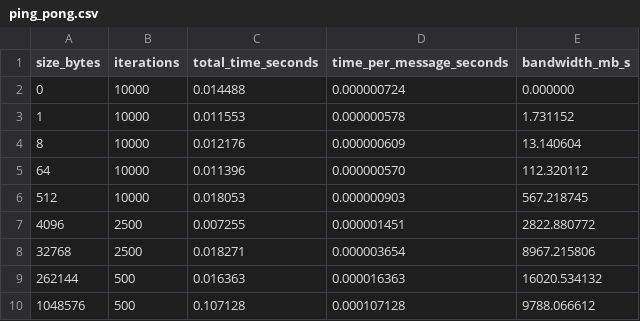
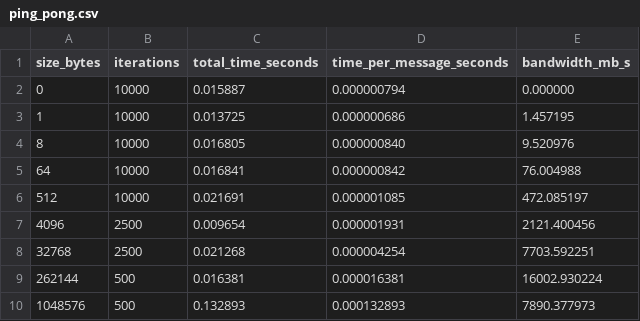
Before and after one commit to Alphonsce/hpc_2026_hw2, a CSV file: results/ping_pong.csv, drawn as a sheet.

```diff
--- a/results/ping_pong.csv
+++ b/results/ping_pong.csv
@@ -1,10 +1,10 @@
 size_bytes,iterations,total_time_seconds,time_per_message_seconds,bandwidth_mb_s
-0,10000,0.014488,0.000000724,0.000000
-1,10000,0.011553,0.000000578,1.731152
-8,10000,0.012176,0.000000609,13.140604
-64,10000,0.011396,0.000000570,112.320112
-512,10000,0.018053,0.000000903,567.218745
-4096,2500,0.007255,0.000001451,2822.880772
-32768,2500,0.018271,0.000003654,8967.215806
-262144,500,0.016363,0.000016363,16020.534132
-1048576,500,0.107128,0.000107128,9788.066612
+0,10000,0.015887,0.000000794,0.000000
+1,10000,0.013725,0.000000686,1.457195
+8,10000,0.016805,0.000000840,9.520976
+64,10000,0.016841,0.000000842,76.004988
+512,10000,0.021691,0.000001085,472.085197
+4096,2500,0.009654,0.000001931,2121.400456
+32768,2500,0.021268,0.000004254,7703.592251
+262144,500,0.016381,0.000016381,16002.930224
+1048576,500,0.132893,0.000132893,7890.377973
```
Also changed, not shown: 6 other files.
